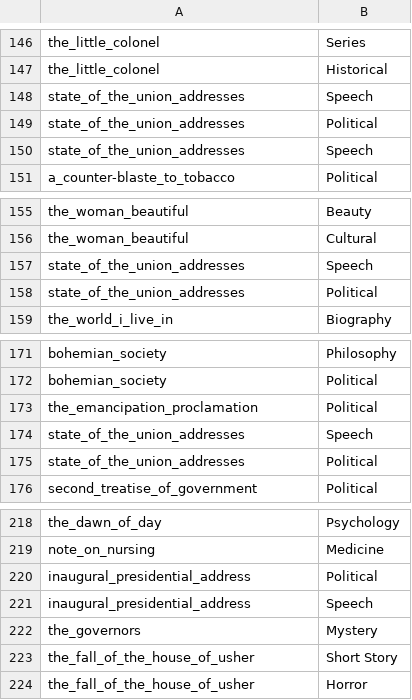
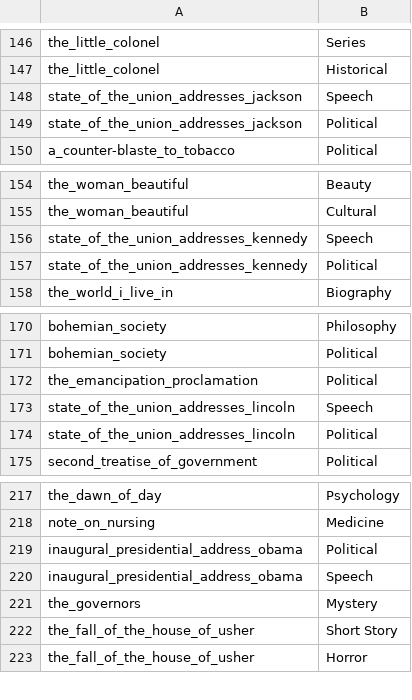
Before and after one commit to jiajie-chen/cs032-project, a CSV file: db/book_facet.csv, drawn as a sheet; only a part is shown, gaps mark what is left out.

```diff
--- a/db/book_facet.csv
+++ b/db/book_facet.csv
@@ -147,5 +147,4 @@ the_little_colonel,Series
 the_little_colonel,Historical
-state_of_the_union_addresses,Speech
-state_of_the_union_addresses,Political
-state_of_the_union_addresses,Speech
+state_of_the_union_addresses_jackson,Speech
+state_of_the_union_addresses_jackson,Political
 a_counter-blaste_to_tobacco,Political
@@ -156,4 +155,4 @@ the_woman_beautiful,Beauty
 the_woman_beautiful,Cultural
-state_of_the_union_addresses,Speech
-state_of_the_union_addresses,Political
+state_of_the_union_addresses_kennedy,Speech
+state_of_the_union_addresses_kennedy,Political
 the_world_i_live_in,Biography
@@ -173,4 +172,4 @@ bohemian_society,Political
 the_emancipation_proclamation,Political
-state_of_the_union_addresses,Speech
-state_of_the_union_addresses,Political
+state_of_the_union_addresses_lincoln,Speech
+state_of_the_union_addresses_lincoln,Political
 second_treatise_of_government,Political
@@ -219,4 +218,4 @@ the_dawn_of_day,Psychology
 note_on_nursing,Medicine
-inaugural_presidential_address,Political
-inaugural_presidential_address,Speech
+inaugural_presidential_address_obama,Political
+inaugural_presidential_address_obama,Speech
 the_governors,Mystery
```
Also changed, not shown: db/book.csv, db/book_author.csv, 10 other files.
